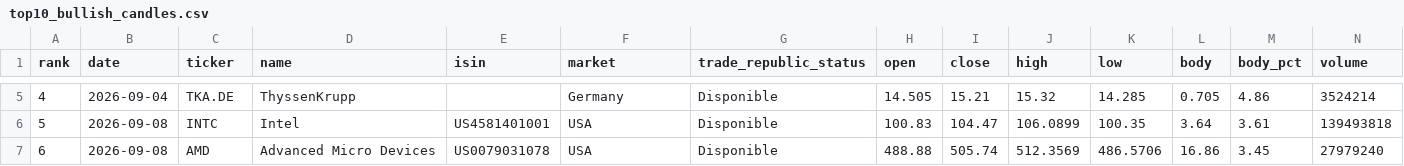
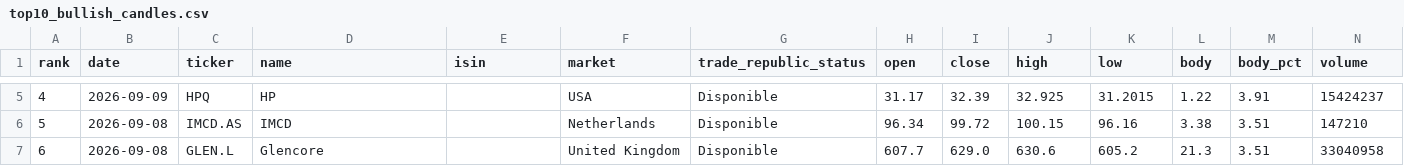
Before and after one commit to instialejandro-stack/stock-candle-scanner-actions, a CSV file: output/top10_bullish_candles.csv, drawn as a sheet; only a part is shown, gaps mark what is left out; the diff covers the shown part only.

```diff
--- a/output/top10_bullish_candles.csv
+++ b/output/top10_bullish_candles.csv
@@ -5,3 +5,3 @@ rank,date,ticker,name,isin,market,trade_republic_status,open,close,high,low,body
-4,2026-09-04,TKA.DE,ThyssenKrupp,,Germany,Disponible,14.505,15.21,15.32,14.285,0.705,4.86,3524214
-5,2026-09-08,INTC,Intel,US4581401001,USA,Disponible,100.83,104.47,106.0899,100.35,3.64,3.61,139493818
-6,2026-09-08,AMD,Advanced Micro Devices,US0079031078,USA,Disponible,488.88,505.74,512.3569,486.5706,16.86,3.45,27979240
+4,2026-09-09,HPQ,HP,,USA,Disponible,31.17,32.39,32.925,31.2015,1.22,3.91,15424237
+5,2026-09-08,IMCD.AS,IMCD,,Netherlands,Disponible,96.34,99.72,100.15,96.16,3.38,3.51,147210
+6,2026-09-08,GLEN.L,Glencore,,United Kingdom,Disponible,607.7,629.0,630.6,605.2,21.3,3.51,33040958
```
Also changed, not shown: 74 edited cells elsewhere in this file, output/history_intraday_candidates.csv, output/history_top10_bullish_candles.csv, 2 other files.
